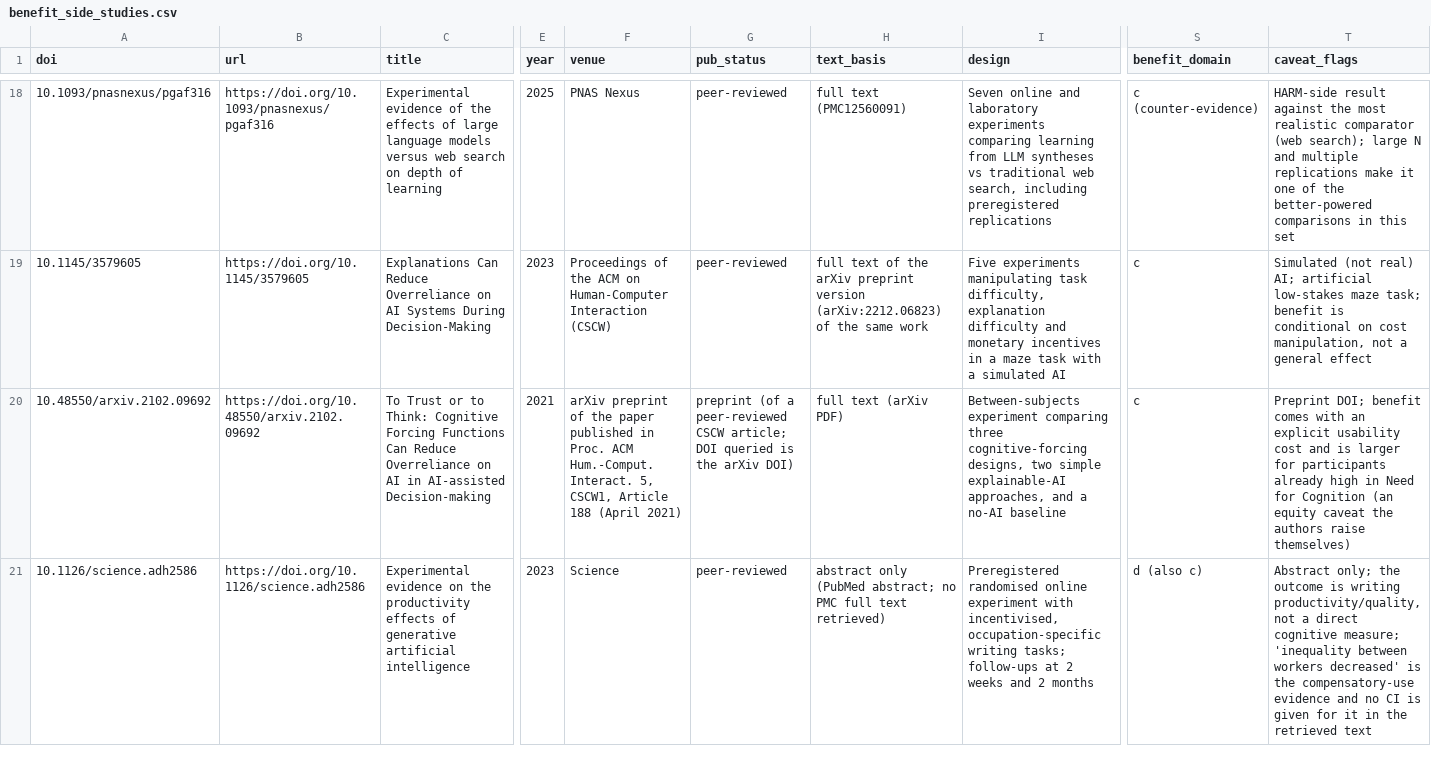
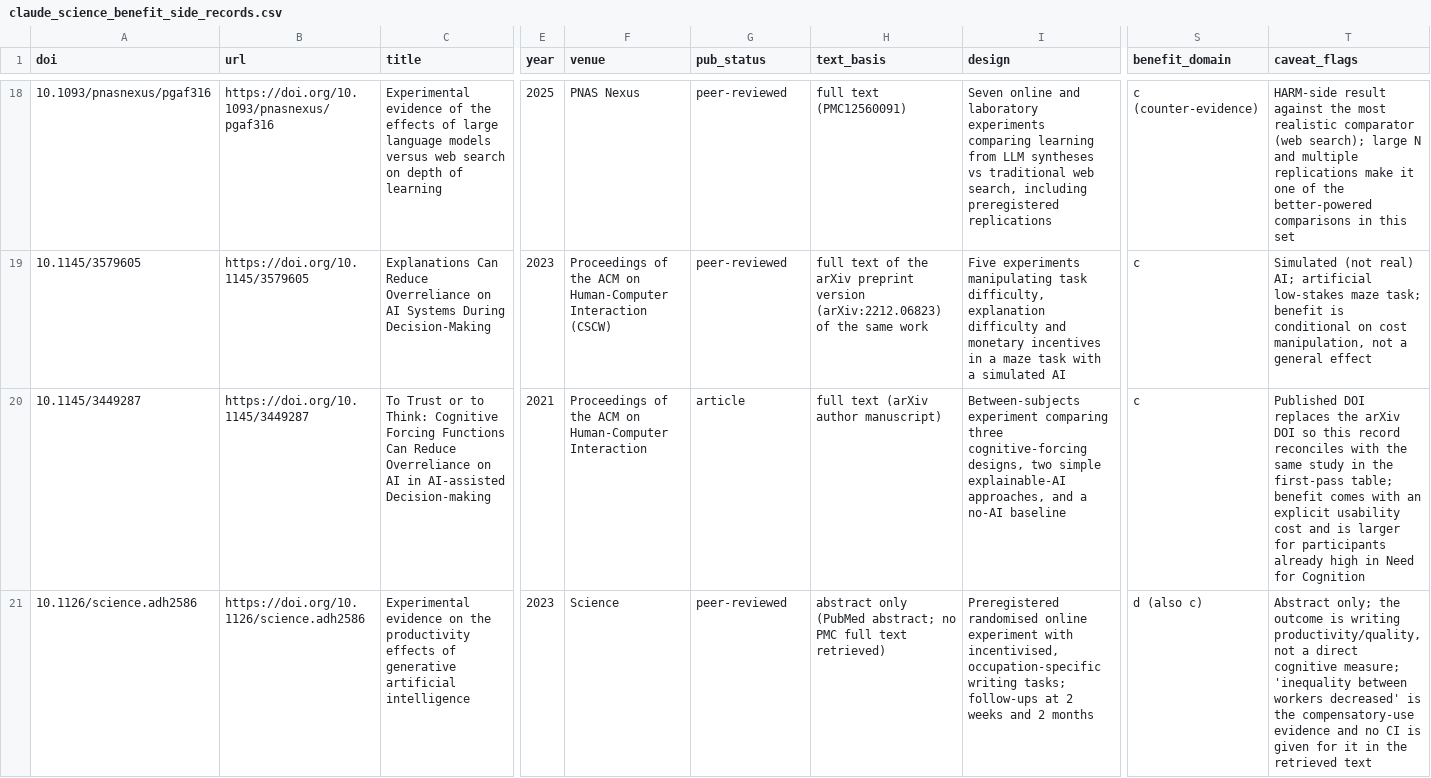
Before and after one commit to aribajahan/ai-cognition, a CSV file: data/claude_science_benefit_side_records.csv (was data/benefit_side_studies.csv), drawn as a sheet; only a part is shown, gaps mark what is left out; the diff covers the shown part only; the diff names each change by its address in the sheet, - before the commit and + after, or states it on an @@ line.

```diff
--- a/data/benefit_side_studies.csv
+++ b/data/claude_science_benefit_side_records.csv
-A20 (doi): 10.48550/arxiv.2102.09692
+A20 (doi): 10.1145/3449287
-B20 (url): https://doi.org/10.48550/arxiv.2102.09692
+B20 (url): https://doi.org/10.1145/3449287
-F20 (venue): arXiv preprint of the paper published in Proc. ACM Hum.-Comput. Interact. 5, CSCW1, Article 188 (April 2021)
+F20 (venue): Proceedings of the ACM on Human-Computer Interaction
-G20 (pub_status): preprint (of a peer-reviewed CSCW article; DOI queried is the arXiv DOI)
+G20 (pub_status): article
-H20 (text_basis): full text (arXiv PDF)
+H20 (text_basis): full text (arXiv author manuscript)
-T20 (caveat_flags): Preprint DOI; benefit comes with an explicit usability cost and is larger for participants already high in Need for Cognition (an equity caveat the authors raise themselves)
+T20 (caveat_flags): Published DOI replaces the arXiv DOI so this record reconciles with the same study in the first-pass table; benefit comes with an explicit usability cost and is larger for participants already high in Need for Cognition
```
Also changed, not shown: 14 edited cells elsewhere in this file, data/construct_map.csv, data/dissociation_coding.csv, 17 other files.
